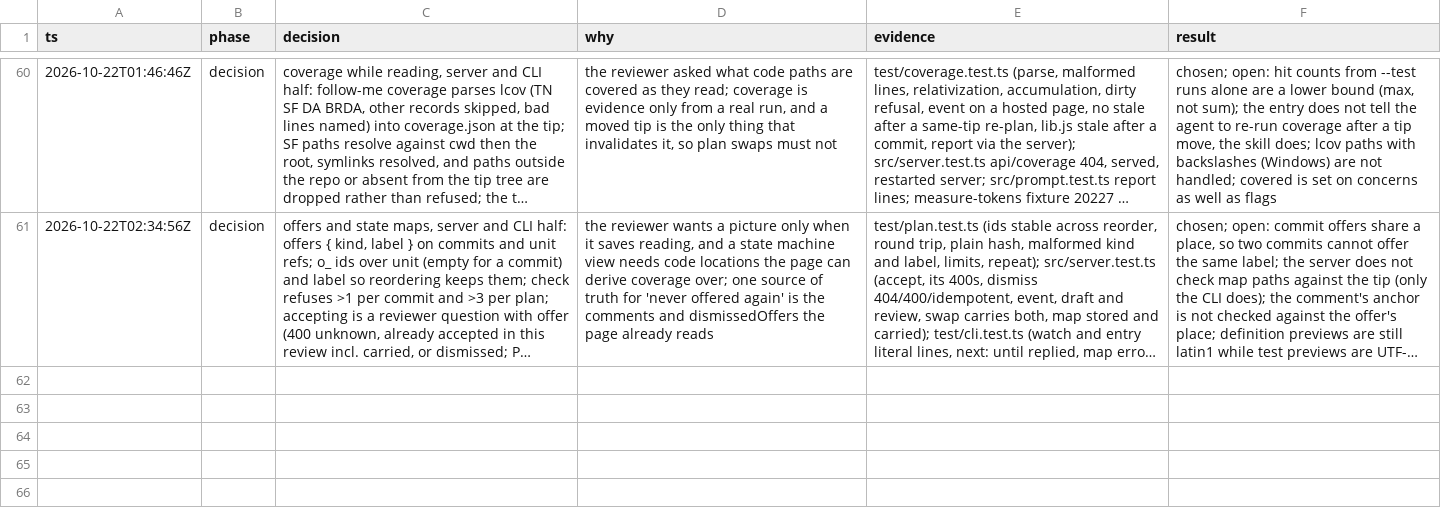
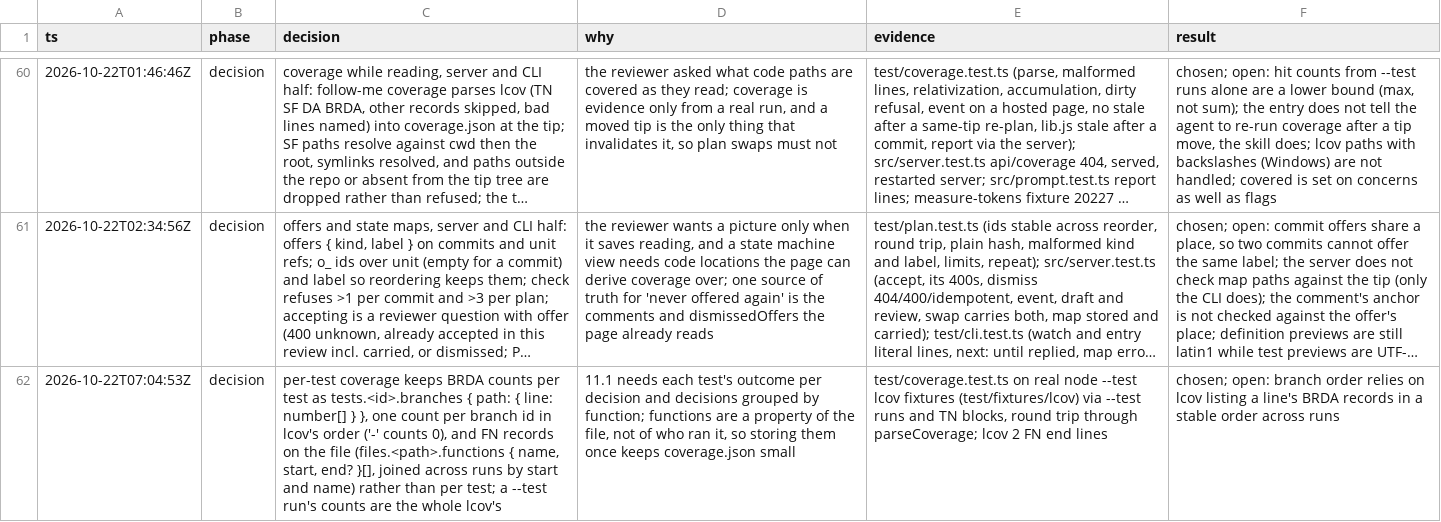
Before and after one commit to phanshiyu/follow-me, a TSV file: docs/decisions.tsv, drawn as a sheet; only a part is shown, gaps mark what is left out; long unchanged cells end in …; the diff names each change by its address in the sheet, - before the commit and + after, or states it on an @@ line.

```diff
--- a/docs/decisions.tsv
+++ b/docs/decisions.tsv
+row 62: 2026-10-22T07:04:53Z | decision | per-test coverage keeps BRDA counts per test as tests.<id>.branches { path: { line: number[] } }, one count per branch id in lcov's order ('-' counts 0), and FN records on the file (files.<path>.functions { name, start, end? }[], joined across runs by start and name) rather than per test; a --test run's counts are the whole lcov's | 11.1 needs each test's outcome per decision and decisions grouped by function; functions are a property of the file, not of who ran it, so storing them once keeps coverage.json small | test/coverage.test.ts on real node --test lcov fixtures (test/fixtures/lcov) via --test runs and TN blocks, round trip through parseCoverage; lcov 2 FN end lines | chosen; open: branch order relies on lcov listing a line's BRDA records in a stable order across runs
```
Also changed, not shown: 6 other files.
